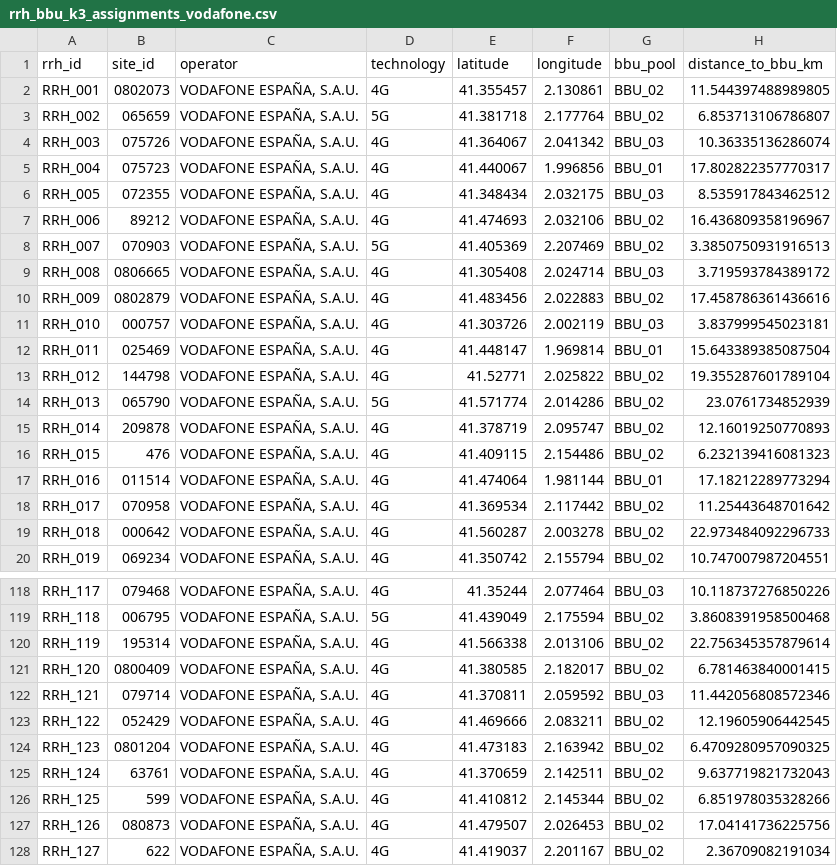
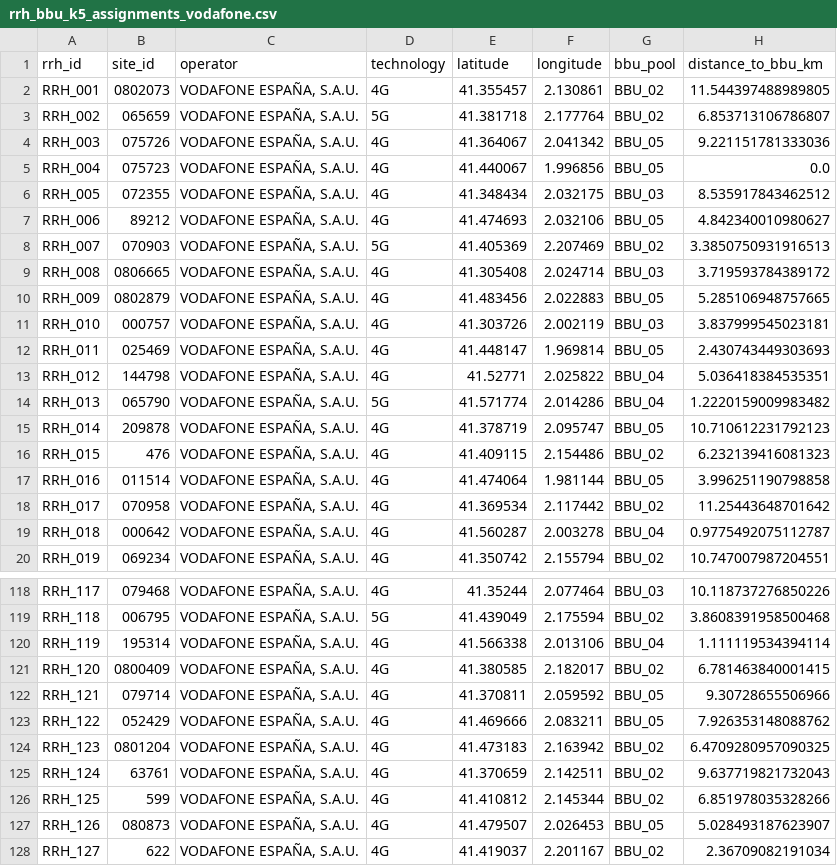
Before and after one commit to Nasgull07/5G_Planning, a CSV file: data/processed/rrh_bbu_k5_assignments_vodafone.csv (was data/processed/rrh_bbu_k3_assignments_vodafone.csv), drawn as a sheet; only a part is shown, gaps mark what is left out; the diff covers the shown part only.

```diff
--- a/data/processed/rrh_bbu_k3_assignments_vodafone.csv
+++ b/data/processed/rrh_bbu_k5_assignments_vodafone.csv
@@ -3,18 +3,18 @@ RRH_001,0802073,"VODAFONE ESPAÑA, S.A.U.",4G,41.355457,2.130861,BBU_02,11.54439
 RRH_002,065659,"VODAFONE ESPAÑA, S.A.U.",5G,41.381718,2.177764,BBU_02,6.853713106786807
-RRH_003,075726,"VODAFONE ESPAÑA, S.A.U.",4G,41.364067,2.041342,BBU_03,10.36335136286074
-RRH_004,075723,"VODAFONE ESPAÑA, S.A.U.",4G,41.440067,1.996856,BBU_01,17.802822357770317
+RRH_003,075726,"VODAFONE ESPAÑA, S.A.U.",4G,41.364067,2.041342,BBU_05,9.221151781333036
+RRH_004,075723,"VODAFONE ESPAÑA, S.A.U.",4G,41.440067,1.996856,BBU_05,0.0
 RRH_005,072355,"VODAFONE ESPAÑA, S.A.U.",4G,41.348434,2.032175,BBU_03,8.535917843462512
-RRH_006,89212,"VODAFONE ESPAÑA, S.A.U.",4G,41.474693,2.032106,BBU_02,16.436809358196967
+RRH_006,89212,"VODAFONE ESPAÑA, S.A.U.",4G,41.474693,2.032106,BBU_05,4.842340010980627
 RRH_007,070903,"VODAFONE ESPAÑA, S.A.U.",5G,41.405369,2.207469,BBU_02,3.3850750931916513
 RRH_008,0806665,"VODAFONE ESPAÑA, S.A.U.",4G,41.305408,2.024714,BBU_03,3.719593784389172
-RRH_009,0802879,"VODAFONE ESPAÑA, S.A.U.",4G,41.483456,2.022883,BBU_02,17.458786361436616
+RRH_009,0802879,"VODAFONE ESPAÑA, S.A.U.",4G,41.483456,2.022883,BBU_05,5.285106948757665
 RRH_010,000757,"VODAFONE ESPAÑA, S.A.U.",4G,41.303726,2.002119,BBU_03,3.837999545023181
-RRH_011,025469,"VODAFONE ESPAÑA, S.A.U.",4G,41.448147,1.969814,BBU_01,15.643389385087504
-RRH_012,144798,"VODAFONE ESPAÑA, S.A.U.",4G,41.52771,2.025822,BBU_02,19.355287601789104
-RRH_013,065790,"VODAFONE ESPAÑA, S.A.U.",5G,41.571774,2.014286,BBU_02,23.0761734852939
-RRH_014,209878,"VODAFONE ESPAÑA, S.A.U.",4G,41.378719,2.095747,BBU_02,12.16019250770893
+RRH_011,025469,"VODAFONE ESPAÑA, S.A.U.",4G,41.448147,1.969814,BBU_05,2.430743449303693
+RRH_012,144798,"VODAFONE ESPAÑA, S.A.U.",4G,41.52771,2.025822,BBU_04,5.036418384535351
+RRH_013,065790,"VODAFONE ESPAÑA, S.A.U.",5G,41.571774,2.014286,BBU_04,1.2220159009983482
+RRH_014,209878,"VODAFONE ESPAÑA, S.A.U.",4G,41.378719,2.095747,BBU_05,10.710612231792123
 RRH_015,476,"VODAFONE ESPAÑA, S.A.U.",4G,41.409115,2.154486,BBU_02,6.232139416081323
-RRH_016,011514,"VODAFONE ESPAÑA, S.A.U.",4G,41.474064,1.981144,BBU_01,17.18212289773294
+RRH_016,011514,"VODAFONE ESPAÑA, S.A.U.",4G,41.474064,1.981144,BBU_05,3.996251190798858
 RRH_017,070958,"VODAFONE ESPAÑA, S.A.U.",4G,41.369534,2.117442,BBU_02,11.25443648701642
-RRH_018,000642,"VODAFONE ESPAÑA, S.A.U.",4G,41.560287,2.003278,BBU_02,22.973484092296733
+RRH_018,000642,"VODAFONE ESPAÑA, S.A.U.",4G,41.560287,2.003278,BBU_04,0.9775492075112787
 RRH_019,069234,"VODAFONE ESPAÑA, S.A.U.",4G,41.350742,2.155794,BBU_02,10.747007987204551
@@ -119,6 +119,6 @@ RRH_117,079468,"VODAFONE ESPAÑA, S.A.U.",4G,41.35244,2.077464,BBU_03,10.1187372
 RRH_118,006795,"VODAFONE ESPAÑA, S.A.U.",5G,41.439049,2.175594,BBU_02,3.8608391958500468
-RRH_119,195314,"VODAFONE ESPAÑA, S.A.U.",4G,41.566338,2.013106,BBU_02,22.756345357879614
+RRH_119,195314,"VODAFONE ESPAÑA, S.A.U.",4G,41.566338,2.013106,BBU_04,1.111119534394114
 RRH_120,0800409,"VODAFONE ESPAÑA, S.A.U.",4G,41.380585,2.182017,BBU_02,6.781463840001415
-RRH_121,079714,"VODAFONE ESPAÑA, S.A.U.",4G,41.370811,2.059592,BBU_03,11.442056808572346
-RRH_122,052429,"VODAFONE ESPAÑA, S.A.U.",4G,41.469666,2.083211,BBU_02,12.19605906442545
+RRH_121,079714,"VODAFONE ESPAÑA, S.A.U.",4G,41.370811,2.059592,BBU_05,9.30728655506966
+RRH_122,052429,"VODAFONE ESPAÑA, S.A.U.",4G,41.469666,2.083211,BBU_05,7.926353148088762
 RRH_123,0801204,"VODAFONE ESPAÑA, S.A.U.",4G,41.473183,2.163942,BBU_02,6.4709280957090325
@@ -126,3 +126,3 @@ RRH_124,63761,"VODAFONE ESPAÑA, S.A.U.",4G,41.370659,2.142511,BBU_02,9.63771982
 RRH_125,599,"VODAFONE ESPAÑA, S.A.U.",4G,41.410812,2.145344,BBU_02,6.851978035328266
-RRH_126,080873,"VODAFONE ESPAÑA, S.A.U.",4G,41.479507,2.026453,BBU_02,17.04141736225756
+RRH_126,080873,"VODAFONE ESPAÑA, S.A.U.",4G,41.479507,2.026453,BBU_05,5.028493187623907
 RRH_127,622,"VODAFONE ESPAÑA, S.A.U.",4G,41.419037,2.201167,BBU_02,2.36709082191034
```
Also changed, not shown: 58 edited cells elsewhere in this file, data/processed/rrh_bbu_k5_assignments_movistar.csv, data/processed/rrh_bbu_k5_assignments_orange.csv, 41 other files.
